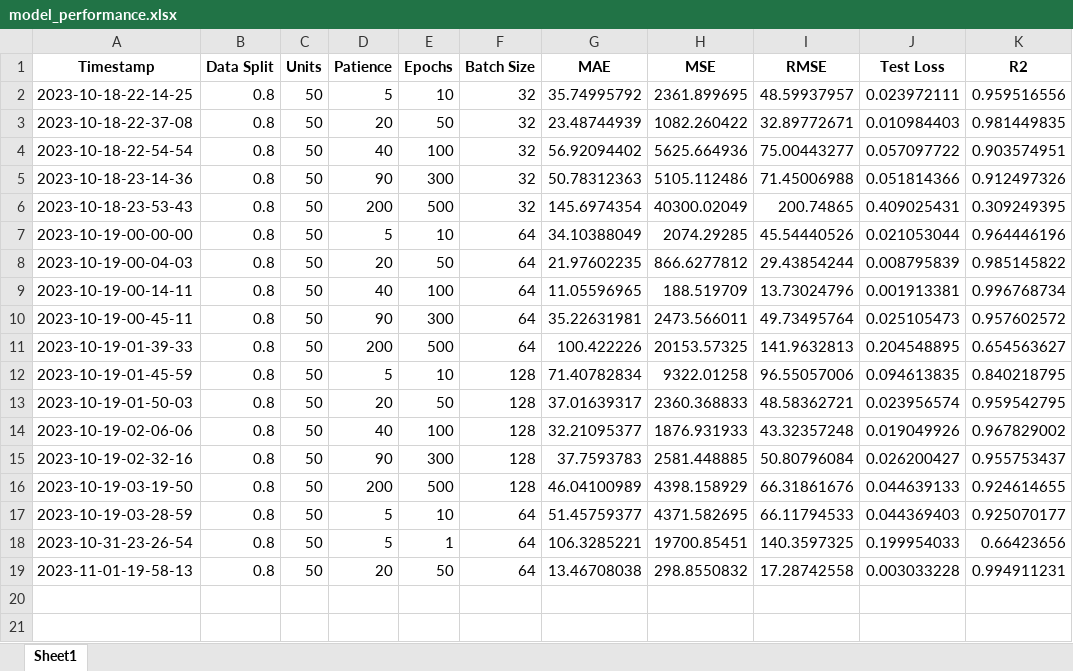
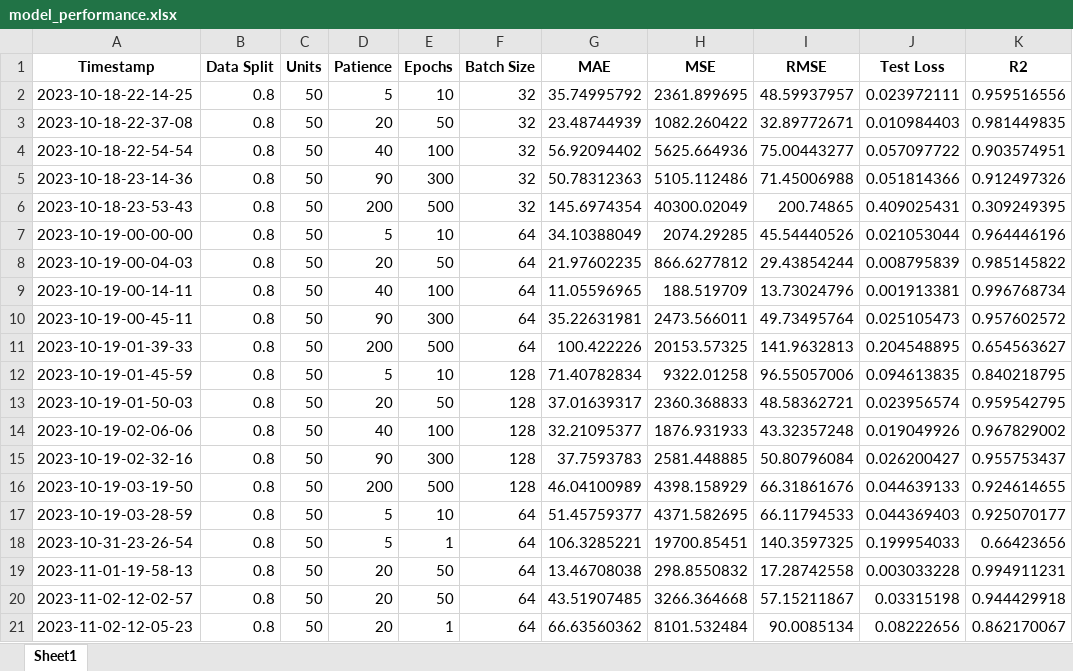
Before and after one commit to sm-sourabh/Stock-Price-Forecasting-LSTM, an Excel workbook: data/model_performance.xlsx, sheet Sheet1, drawn as a sheet; values as stored, in another font and other column widths than the file's, no borders; the diff names each change by its address in the sheet, - before the commit and + after, or states it on an @@ line.

Commit message:
model itreations added

```diff
--- a/data/model_performance.xlsx (sheet Sheet1)
+++ b/data/model_performance.xlsx (sheet Sheet1)
+row 20: 2023-11-02-12-02-57 | 0.8 | 50 | 20 | 50 | 64 | 43.51907485 | 3266.364668 | 57.15211867 | 0.03315198 | 0.944429918
+row 21: 2023-11-02-12-05-23 | 0.8 | 50 | 20 | 1 | 64 | 66.63560362 | 8101.532484 | 90.0085134 | 0.08222656 | 0.862170067
```
Also changed, not shown: 8 other files.
